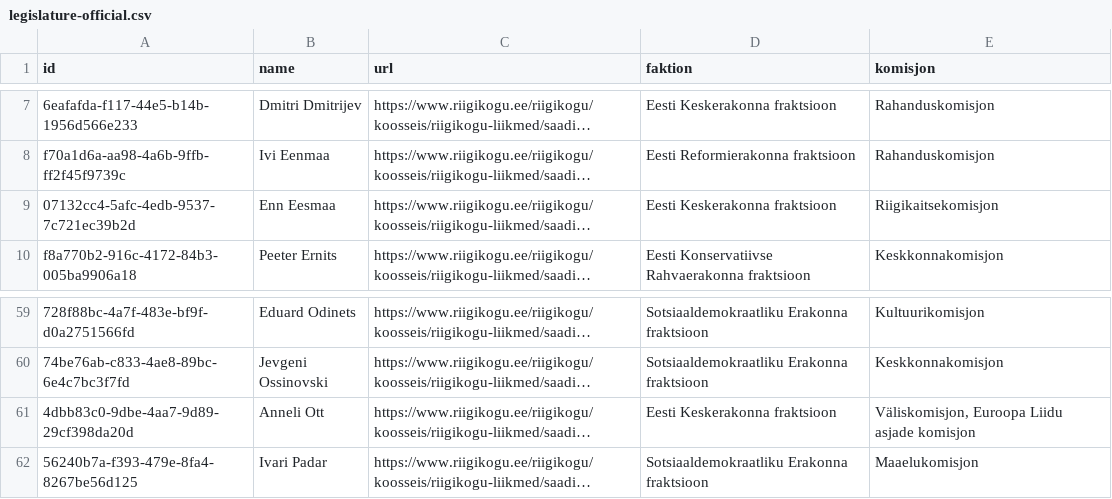
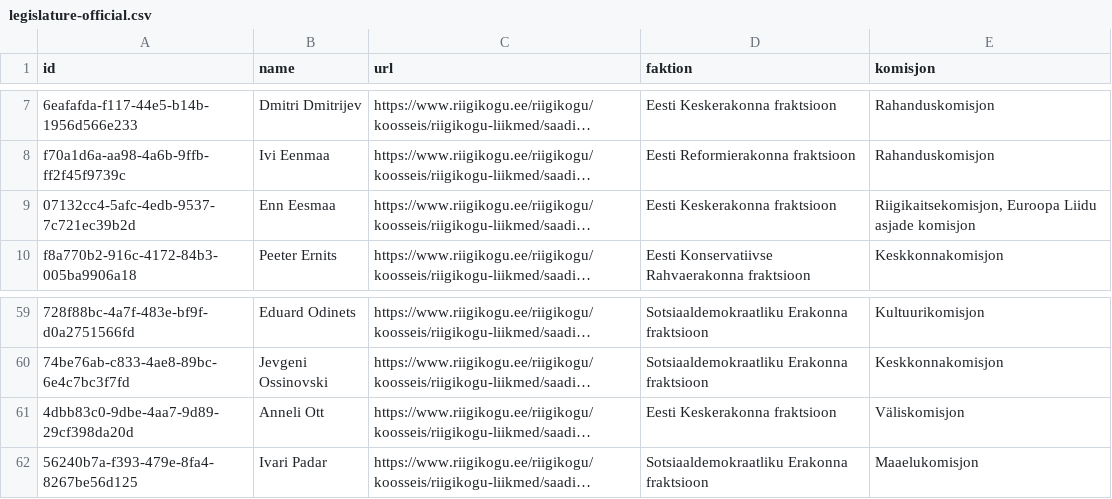
Before and after one commit to every-politician-scrapers/estonia, a CSV file: scraped/legislature-official.csv, drawn as a sheet; only a part is shown, gaps mark what is left out; long unchanged cells end in …; the diff names each change by its address in the sheet, - before the commit and + after, or states it on an @@ line.

Commit message:
Update legislature membership

```diff
--- a/scraped/legislature-official.csv
+++ b/scraped/legislature-official.csv
-E9 (komisjon): Riigikaitsekomisjon
+E9 (komisjon): Riigikaitsekomisjon, Euroopa Liidu asjade komisjon
-E61 (komisjon): Väliskomisjon, Euroopa Liidu asjade komisjon
+E61 (komisjon): Väliskomisjon
```
